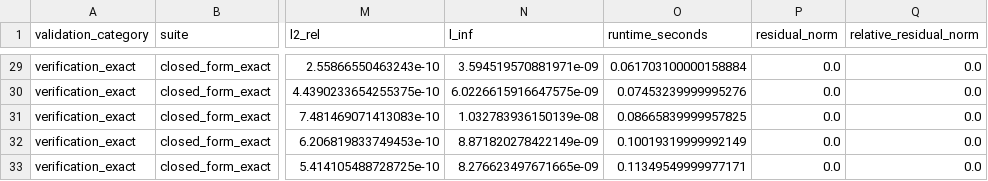
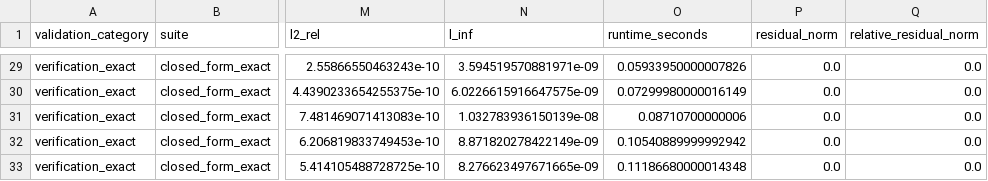
Before and after one commit to Alu-Vidor/ri-mml, a CSV file: benchmarks/results/verification_exact.csv, drawn as a sheet; only a part is shown, gaps mark what is left out; the diff covers the shown part only; the diff names each change by its address in the sheet, - before the commit and + after, or states it on an @@ line.

```diff
--- a/benchmarks/results/verification_exact.csv
+++ b/benchmarks/results/verification_exact.csv
-O29 (runtime_seconds): 0.061703100000158884
+O29 (runtime_seconds): 0.05933950000007826
-O30 (runtime_seconds): 0.07453239999995276
+O30 (runtime_seconds): 0.07299980000016149
-O31 (runtime_seconds): 0.08665839999957825
+O31 (runtime_seconds): 0.08710700000006
-O32 (runtime_seconds): 0.10019319999992149
+O32 (runtime_seconds): 0.10540889999992942
-O33 (runtime_seconds): 0.11349549999977171
+O33 (runtime_seconds): 0.11186680000014348
```
Also changed, not shown: 27 edited cells elsewhere in this file, benchmarks/results/verification_convergence.csv, 19 other files.
